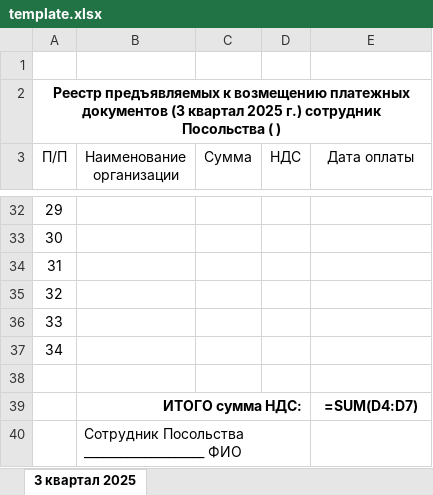
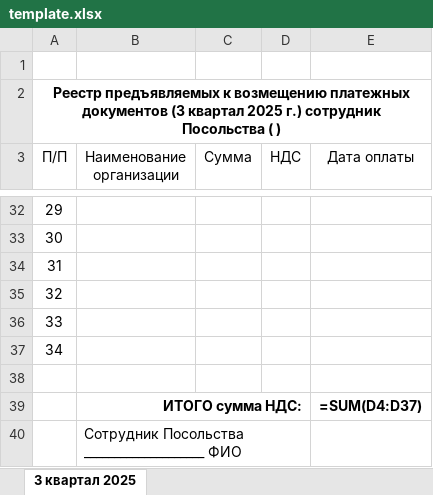
Before and after one commit to ch3pyxx/vat-refund-bot, an Excel workbook: src/reports/template.xlsx, sheet 3 квартал 2025, drawn as a sheet; only a part is shown, gaps mark what is left out; values as stored, in another font and other column widths than the file's, no borders; formulas without a stored value are shown as written; the diff names each change by its address in the sheet, - before the commit and + after, or states it on an @@ line.

```diff
--- a/src/reports/template.xlsx (sheet 3 квартал 2025)
+++ b/src/reports/template.xlsx (sheet 3 квартал 2025)
-E39 (Дата оплаты): =SUM(D4:D7)
+E39 (Дата оплаты): =SUM(D4:D37)
```
Also changed, not shown: 3 other files.
